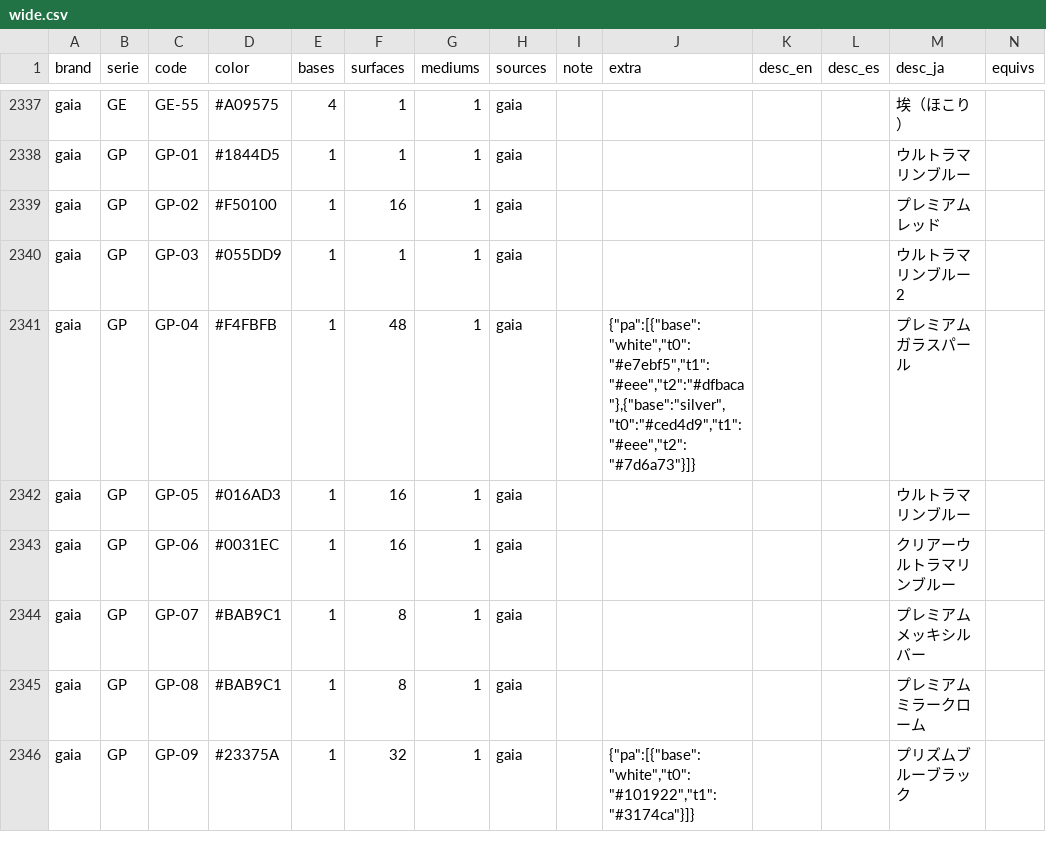
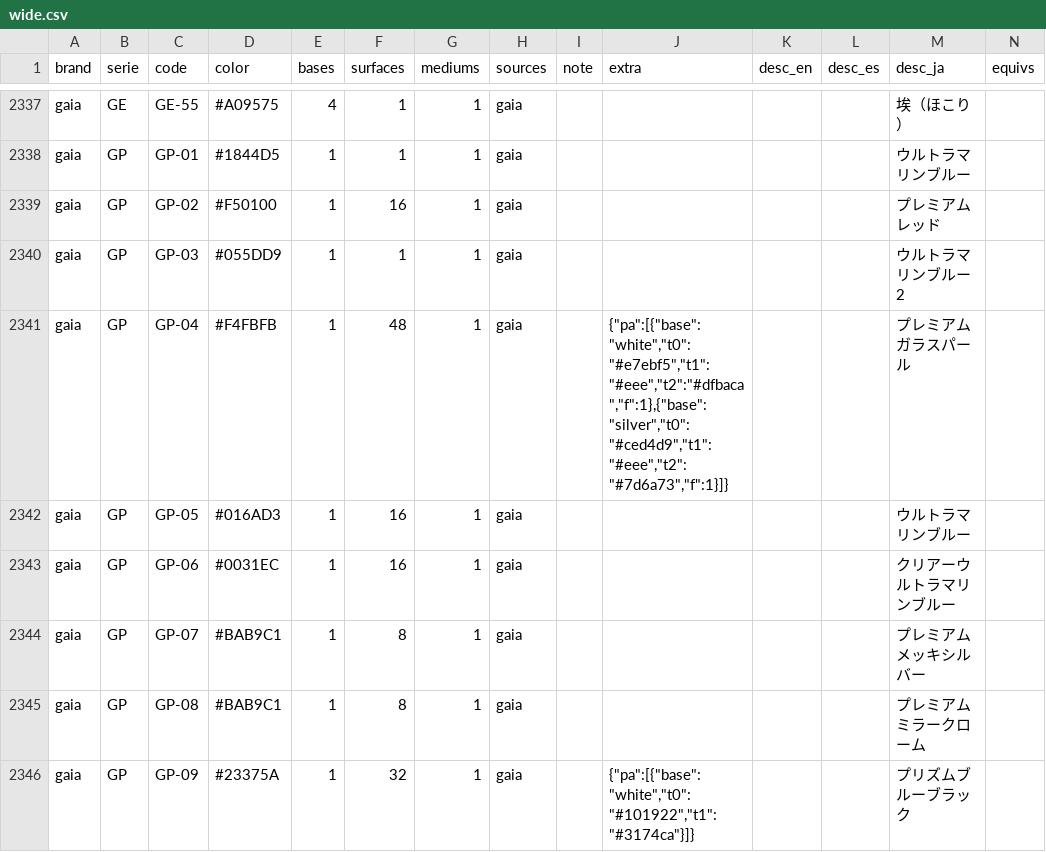
Before and after one commit to cos-y/paintbox, a CSV file: data/wide.csv, drawn as a sheet; only a part is shown, gaps mark what is left out; the diff covers the shown part only.

```diff
--- a/data/wide.csv
+++ b/data/wide.csv
@@ -2340,3 +2340,3 @@ gaia,GP,GP-02,#F50100,1,16,1,gaia,,,,,プレミアムレッド,
 gaia,GP,GP-03,#055DD9,1,1,1,gaia,,,,,ウルトラマリンブルー2,
-gaia,GP,GP-04,#F4FBFB,1,48,1,gaia,,"{""pa"":[{""base"":""white"",""t0"":""#e7ebf5"",""t1"":""#eee"",""t2"":""#dfbaca""},{""base"":""silver"",""t0"":""#ced4d9"",""t1"":""#eee"",""t2"":""#7d6a73""}]}",,,プレミアムガラスパール,
+gaia,GP,GP-04,#F4FBFB,1,48,1,gaia,,"{""pa"":[{""base"":""white"",""t0"":""#e7ebf5"",""t1"":""#eee"",""t2"":""#dfbaca"",""f"":1},{""base"":""silver"",""t0"":""#ced4d9"",""t1"":""#eee"",""t2"":""#7d6a73"",""f"":1}]}",,,プレミアムガラスパール,
 gaia,GP,GP-05,#016AD3,1,16,1,gaia,,,,,ウルトラマリンブルー,
```
Also changed, not shown: 23 edited cells elsewhere in this file, 4 other files.
